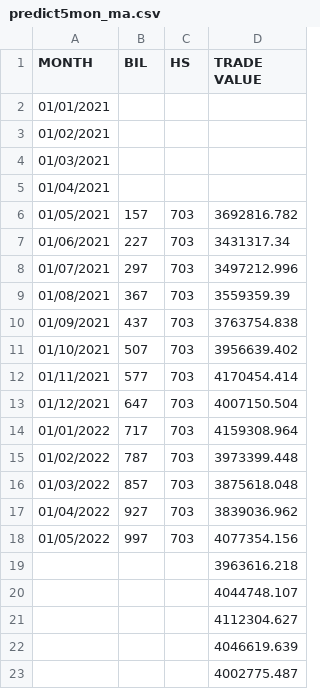
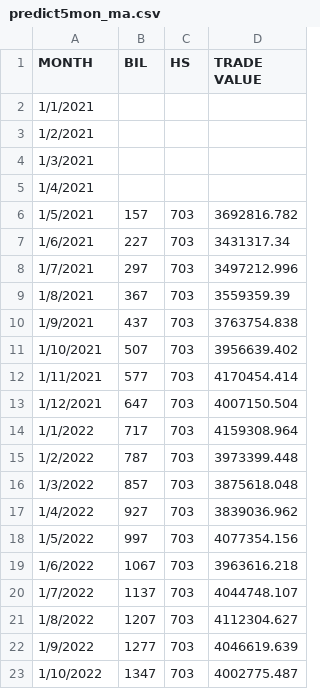
Before and after one commit to DOSM-GitHub/2022-UN-Big-Data-Hackathon, a CSV file: Big Data Expert Track_GEMy/predict5mon_ma.csv, drawn as a sheet.

Commit message:
Add files via upload

```diff
--- a/Big Data Expert Track_GEMy/predict5mon_ma.csv
+++ b/Big Data Expert Track_GEMy/predict5mon_ma.csv
@@ -1,23 +1,23 @@
 MONTH,BIL,HS,TRADE VALUE
-01/01/2021,,,
-01/02/2021,,,
-01/03/2021,,,
-01/04/2021,,,
-01/05/2021,157,703,3692816.782
-01/06/2021,227,703,3431317.34
-01/07/2021,297,703,3497212.996
-01/08/2021,367,703,3559359.39
-01/09/2021,437,703,3763754.838
-01/10/2021,507,703,3956639.402
-01/11/2021,577,703,4170454.414
-01/12/2021,647,703,4007150.504
-01/01/2022,717,703,4159308.964
-01/02/2022,787,703,3973399.448
-01/03/2022,857,703,3875618.048
-01/04/2022,927,703,3839036.962
-01/05/2022,997,703,4077354.156
-,,,3963616.218
-,,,4044748.107
-,,,4112304.627
-,,,4046619.639
-,,,4002775.487
+1/1/2021,,,
+1/2/2021,,,
+1/3/2021,,,
+1/4/2021,,,
+1/5/2021,157,703,3692816.782
+1/6/2021,227,703,3431317.34
+1/7/2021,297,703,3497212.996
+1/8/2021,367,703,3559359.39
+1/9/2021,437,703,3763754.838
+1/10/2021,507,703,3956639.402
+1/11/2021,577,703,4170454.414
+1/12/2021,647,703,4007150.504
+1/1/2022,717,703,4159308.964
+1/2/2022,787,703,3973399.448
+1/3/2022,857,703,3875618.048
+1/4/2022,927,703,3839036.962
+1/5/2022,997,703,4077354.156
+1/6/2022,1067,703,3963616.218
+1/7/2022,1137,703,4044748.107
+1/8/2022,1207,703,4112304.627
+1/9/2022,1277,703,4046619.639
+1/10/2022,1347,703,4002775.487
```
